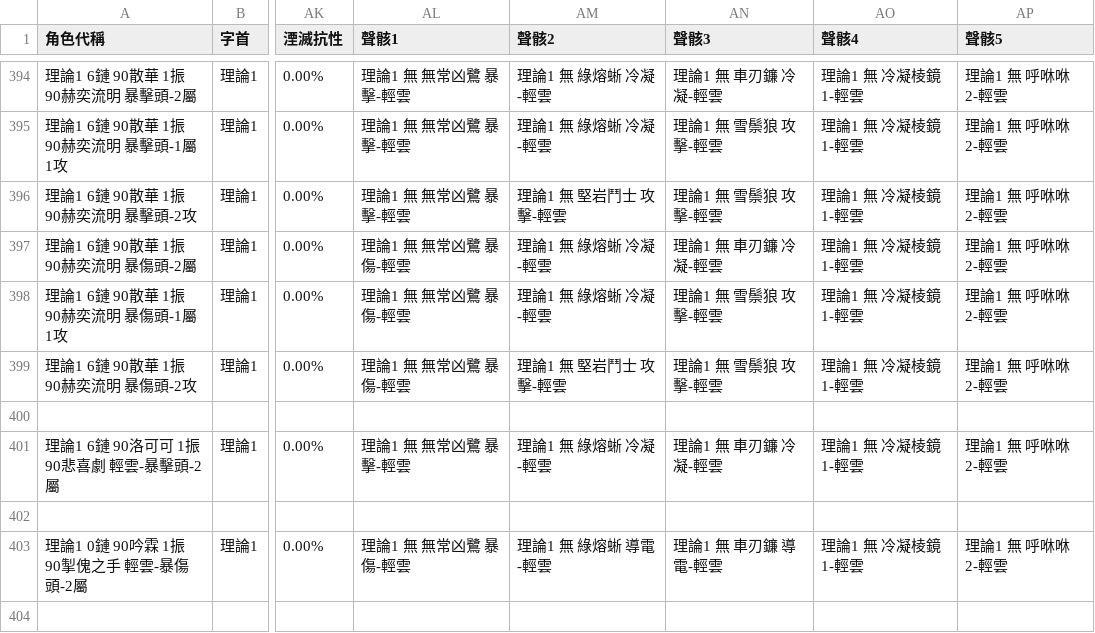
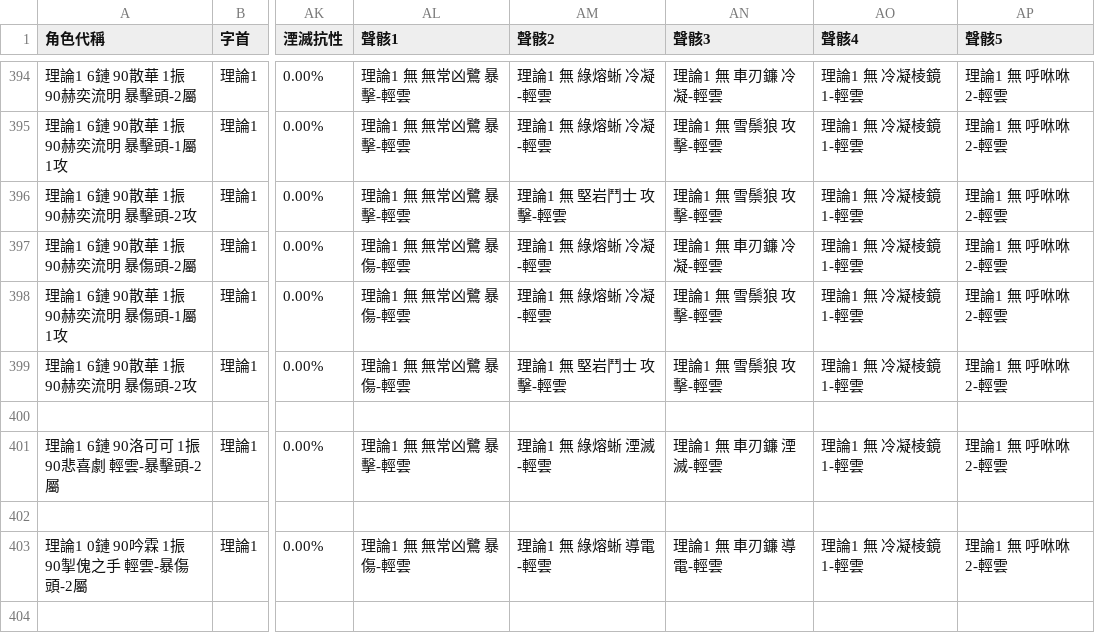
Before and after one commit to ZetsuBouKyo/WutheringWavesCache, a TSV file: v1/zh_tw/custom/resonator/resonators.tsv, drawn as a sheet; only a part is shown, gaps mark what is left out; the diff names each change by its address in the sheet, - before the commit and + after, or states it on an @@ line.

```diff
--- a/v1/zh_tw/custom/resonator/resonators.tsv
+++ b/v1/zh_tw/custom/resonator/resonators.tsv
-AM401 (聲骸2): 理論1 無 綠熔蜥 冷凝-輕雲
+AM401 (聲骸2): 理論1 無 綠熔蜥 湮滅-輕雲
-AN401 (聲骸3): 理論1 無 車刃鐮 冷凝-輕雲
+AN401 (聲骸3): 理論1 無 車刃鐮 湮滅-輕雲
```
Also changed, not shown: v1/zh_tw/custom/echo/echoes.tsv.
